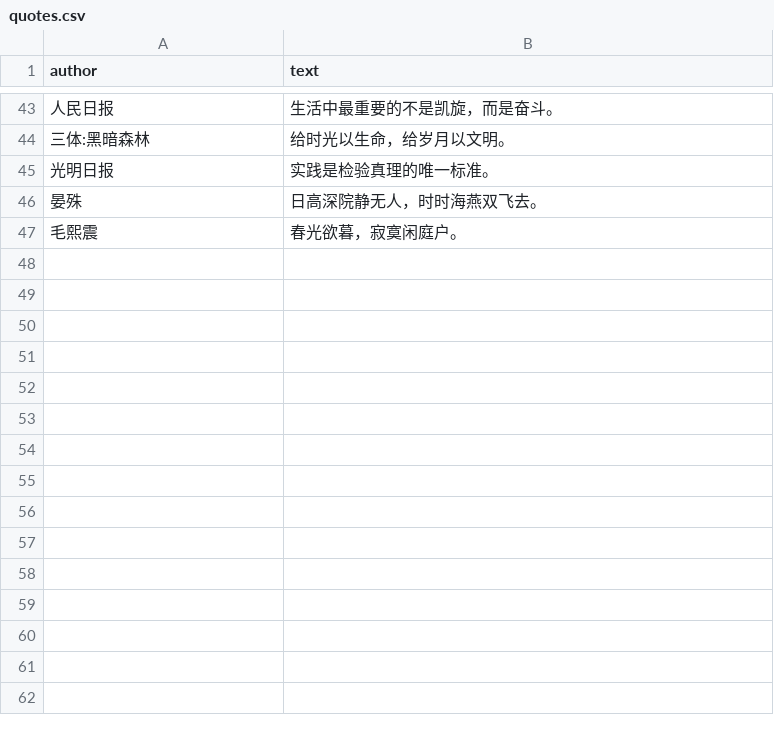
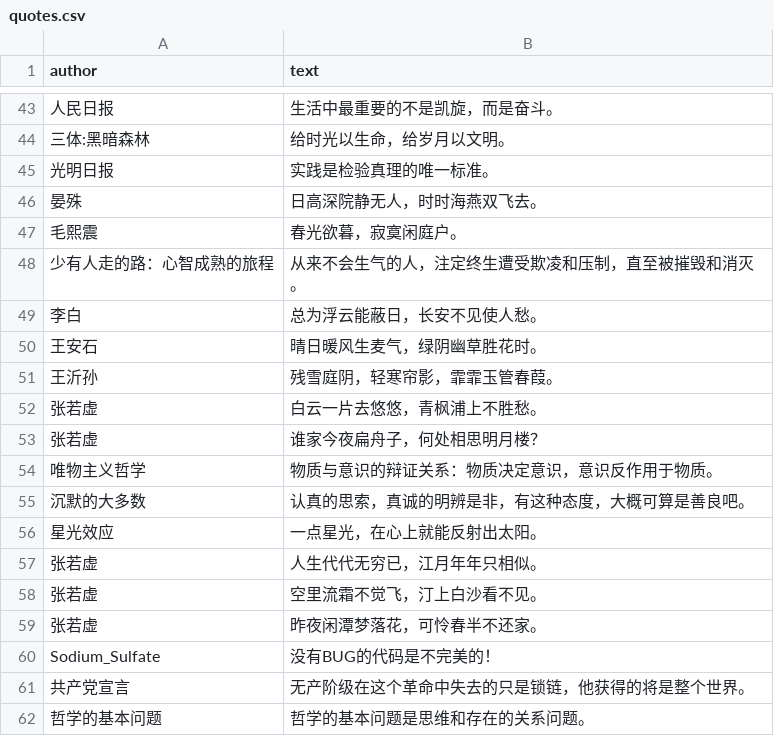
Before and after one commit to rksk102/bonjourr-chinese-quotes, a CSV file: quotes.csv, drawn as a sheet; only a part is shown, gaps mark what is left out; the diff names each change by its address in the sheet, - before the commit and + after, or states it on an @@ line.

```diff
--- a/quotes.csv
+++ b/quotes.csv
+row 48: 少有人走的路：心智成熟的旅程 | 从来不会生气的人，注定终生遭受欺凌和压制，直至被摧毁和消灭。
+row 49: 李白 | 总为浮云能蔽日，长安不见使人愁。
+row 50: 王安石 | 晴日暖风生麦气，绿阴幽草胜花时。
+row 51: 王沂孙 | 残雪庭阴，轻寒帘影，霏霏玉管春葭。
+row 52: 张若虚 | 白云一片去悠悠，青枫浦上不胜愁。
+row 53: 张若虚 | 谁家今夜扁舟子，何处相思明月楼？
+row 54: 唯物主义哲学 | 物质与意识的辩证关系：物质决定意识，意识反作用于物质。
+row 55: 沉默的大多数 | 认真的思索，真诚的明辨是非，有这种态度，大概可算是善良吧。
+row 56: 星光效应 | 一点星光，在心上就能反射出太阳。
+row 57: 张若虚 | 人生代代无穷已，江月年年只相似。
+row 58: 张若虚 | 空里流霜不觉飞，汀上白沙看不见。
+row 59: 张若虚 | 昨夜闲潭梦落花，可怜春半不还家。
+row 60: Sodium_Sulfate | 没有BUG的代码是不完美的！
+row 61: 共产党宣言 | 无产阶级在这个革命中失去的只是锁链，他获得的将是整个世界。
+row 62: 哲学的基本问题 | 哲学的基本问题是思维和存在的关系问题。
```
